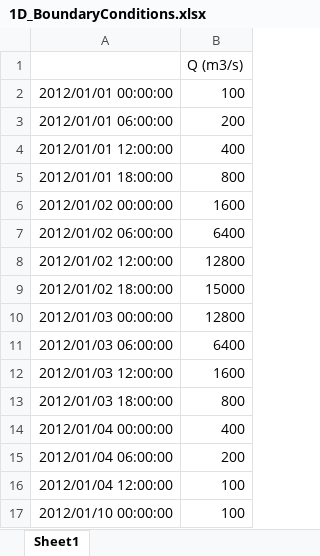
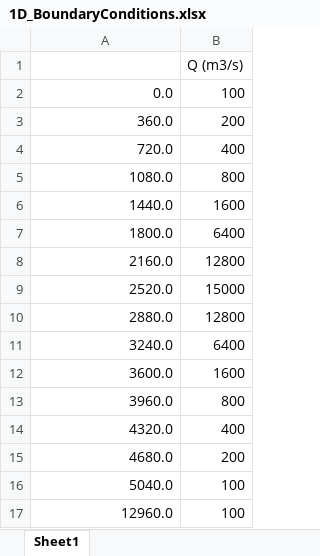
Before and after one commit to Deltares/HYDROLIB-core, an Excel workbook: docs/tutorials/data/1D_BoundaryConditions.xlsx, sheet Sheet1, drawn as a sheet; values as stored, in another font and other column widths than the file's, no borders; the diff names each change by its address in the sheet, - before the commit and + after, or states it on an @@ line.

Commit message:
some data is slightly changed for the tutorial #393

```diff
--- a/docs/tutorials/data/1D_BoundaryConditions.xlsx (sheet Sheet1)
+++ b/docs/tutorials/data/1D_BoundaryConditions.xlsx (sheet Sheet1)
-A2: 2012/01/01 00:00:00
+A2: 0.0
-A3: 2012/01/01 06:00:00
+A3: 360.0
-A4: 2012/01/01 12:00:00
+A4: 720.0
-A5: 2012/01/01 18:00:00
+A5: 1080.0
-A6: 2012/01/02 00:00:00
+A6: 1440.0
-A7: 2012/01/02 06:00:00
+A7: 1800.0
-A8: 2012/01/02 12:00:00
+A8: 2160.0
-A9: 2012/01/02 18:00:00
+A9: 2520.0
-A10: 2012/01/03 00:00:00
+A10: 2880.0
-A11: 2012/01/03 06:00:00
+A11: 3240.0
-A12: 2012/01/03 12:00:00
+A12: 3600.0
-A13: 2012/01/03 18:00:00
+A13: 3960.0
-A14: 2012/01/04 00:00:00
+A14: 4320.0
-A15: 2012/01/04 06:00:00
+A15: 4680.0
-A16: 2012/01/04 12:00:00
+A16: 5040.0
-A17: 2012/01/10 00:00:00
+A17: 12960.0
```
Also changed, not shown: 1 other file.
